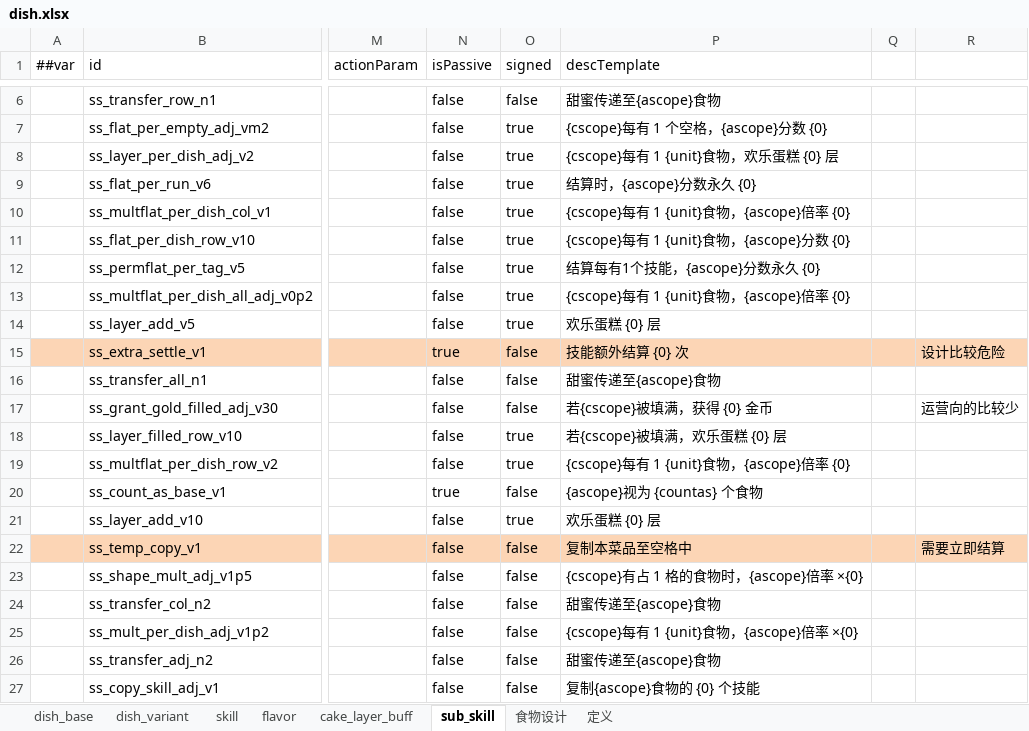
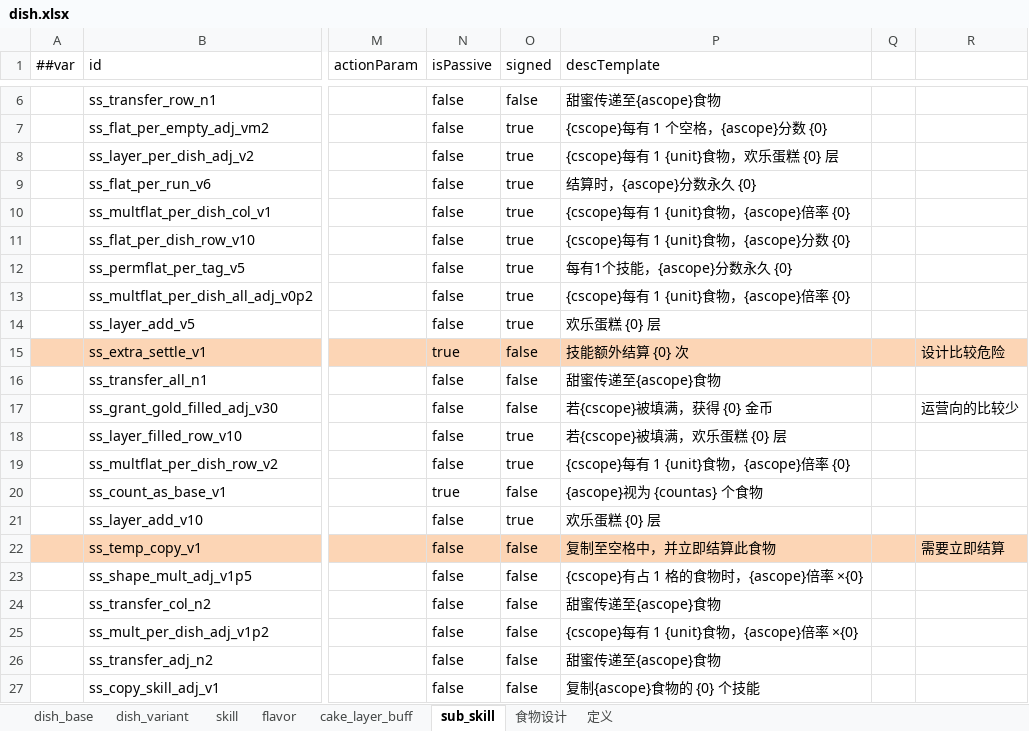
Before and after one commit to 2563495284/gourmetproject, an Excel workbook: GourmetProject/GameConfig/Datas/dish.xlsx, sheet sub_skill, drawn as a sheet; only a part is shown, gaps mark what is left out; values as stored, in another font and other column widths than the file's, no borders; the diff names each change by its address in the sheet, - before the commit and + after, or states it on an @@ line.

```diff
--- a/GourmetProject/GameConfig/Datas/dish.xlsx (sheet sub_skill)
+++ b/GourmetProject/GameConfig/Datas/dish.xlsx (sheet sub_skill)
-P12 (descTemplate): 结算每有1个技能，{ascope}分数永久 {0}
+P12 (descTemplate): 每有1个技能，{ascope}分数永久 {0}
-P22 (descTemplate): 复制本菜品至空格中
+P22 (descTemplate): 复制至空格中，并立即结算此食物
```
Also changed, not shown: sheet dish_base, sheet 食物设计, GourmetProject/GameConfig/Datas/character.xlsx, 2 other files.
